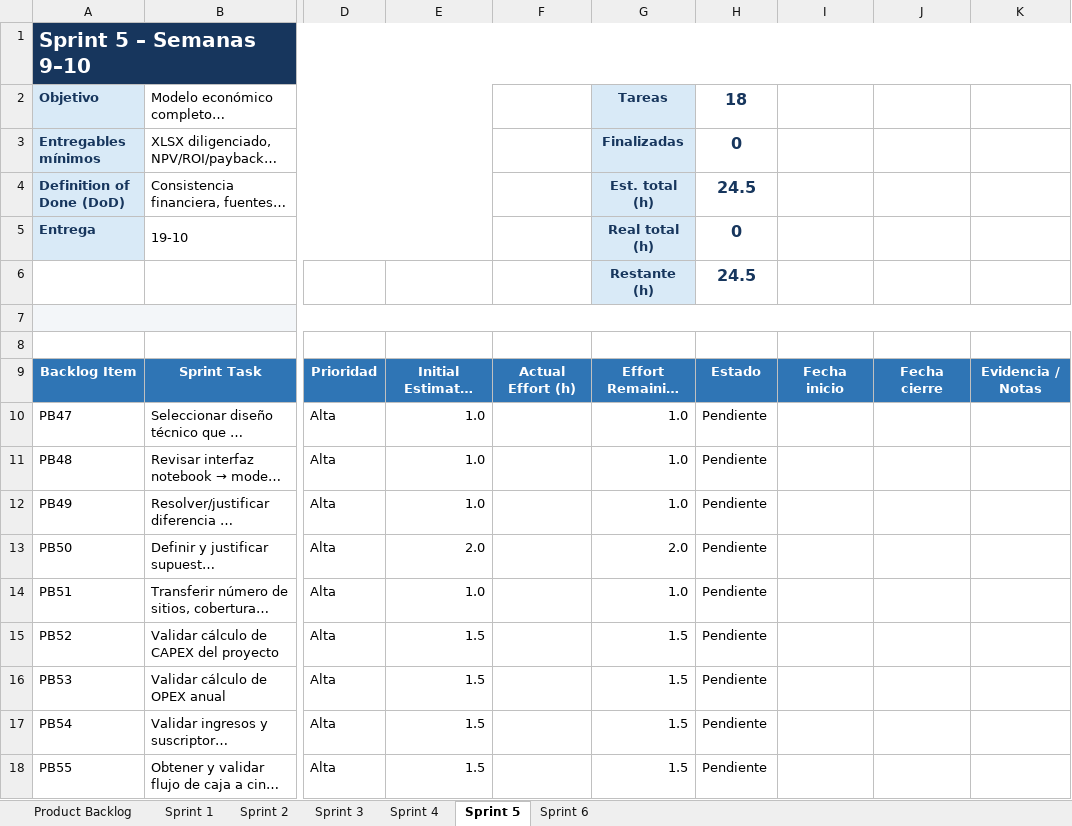
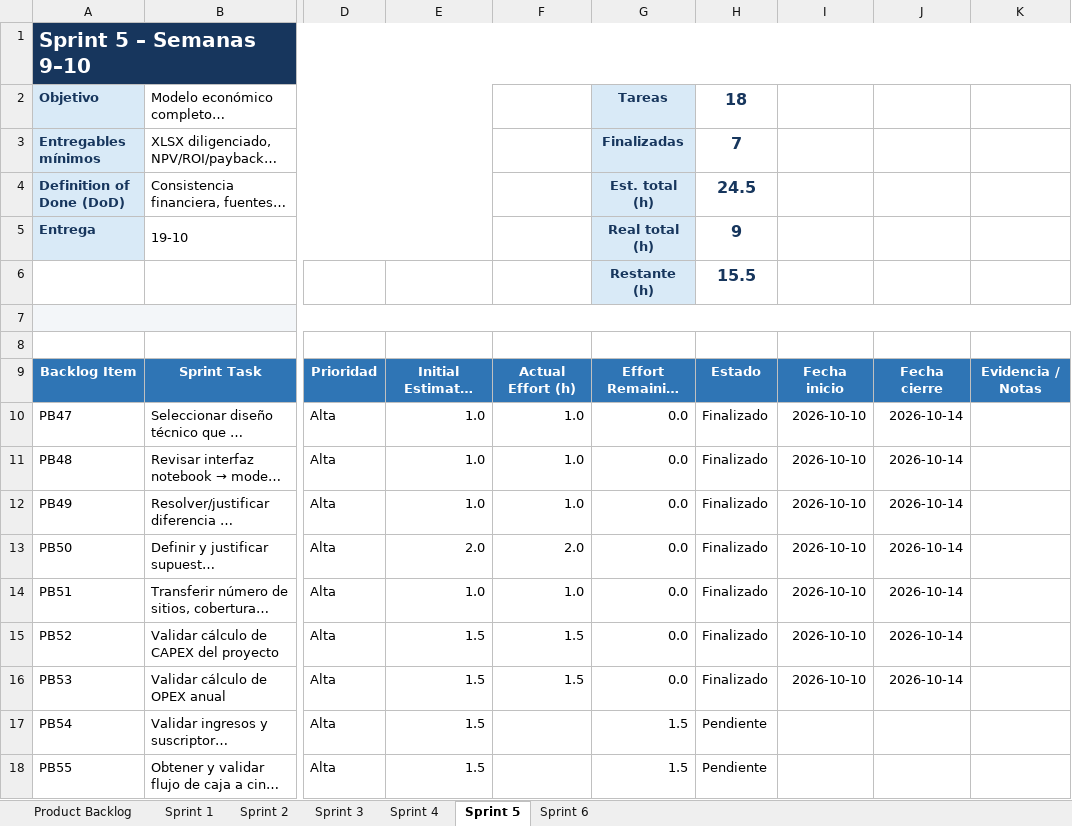
Before and after one commit to FelipeMaciasR/capstone-fwa-rural, an Excel workbook: Docs/Capstone_FWA_SCRUM_Backlog.xlsx, sheet Sprint 5, drawn as a sheet; only a part is shown, gaps mark what is left out; long unchanged cells end in …; values as stored, in another font and other column widths than the file's, no borders; conditional formats and table styles not drawn; the diff names each change by its address in the sheet, - before the commit and + after, or states it on an @@ line.

Commit message:
Sprint 5 - Integración técnica y validación de CAPEX/OPEX

```diff
--- a/Docs/Capstone_FWA_SCRUM_Backlog.xlsx (sheet Sprint 5)
+++ b/Docs/Capstone_FWA_SCRUM_Backlog.xlsx (sheet Sprint 5)
-H3: 0
+H3: 7
-H5: 0
+H5: 9
-H6: 24.5
+H6: 15.5
-F10:F12: (empty)
+F10:F12: 1.0
-G10:G12: 1.0
+G10:G12: 0.0
-H10:H16: Pendiente
+H10:H16: Finalizado
-I10:I16: (empty)
+I10:I16: 2026-10-10
-J10:J16: (empty)
+J10:J16: 2026-10-14
-F13: (empty)
+F13: 2.0
-G13: 2.0
+G13: 0.0
-F14: (empty)
+F14: 1.0
-G14: 1.0
+G14: 0.0
-F15:F16: (empty)
+F15:F16: 1.5
-G15:G16: 1.5
+G15:G16: 0.0
```
Also changed, not shown: sheet Product Backlog, 2 other files.
